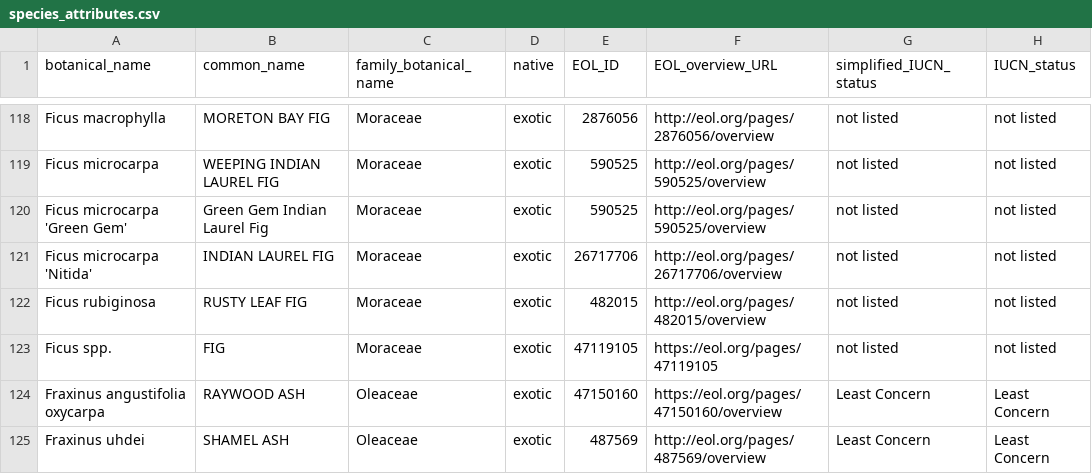
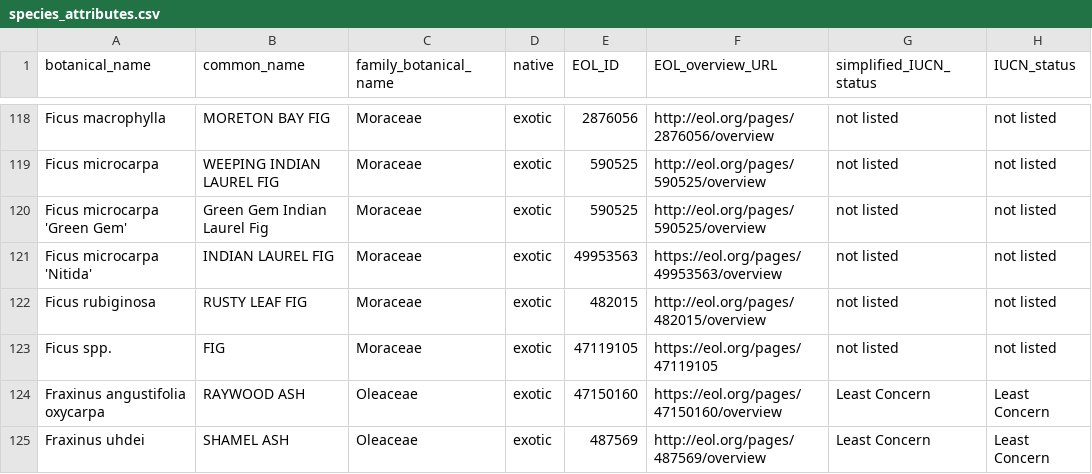
Before and after one commit to Public-Tree-Map/public-tree-map-data-pipeline, a CSV file: data/species_attributes.csv, drawn as a sheet; only a part is shown, gaps mark what is left out; the diff names each change by its address in the sheet, - before the commit and + after, or states it on an @@ line.

Commit message:
update EOL ID for Ficus microcarpa 'Nitida'

```diff
--- a/data/species_attributes.csv
+++ b/data/species_attributes.csv
-E121 (EOL_ID): 26717706
+E121 (EOL_ID): 49953563
-F121 (EOL_overview_URL): http://eol.org/pages/26717706/overview
+F121 (EOL_overview_URL): https://eol.org/pages/49953563/overview
```
